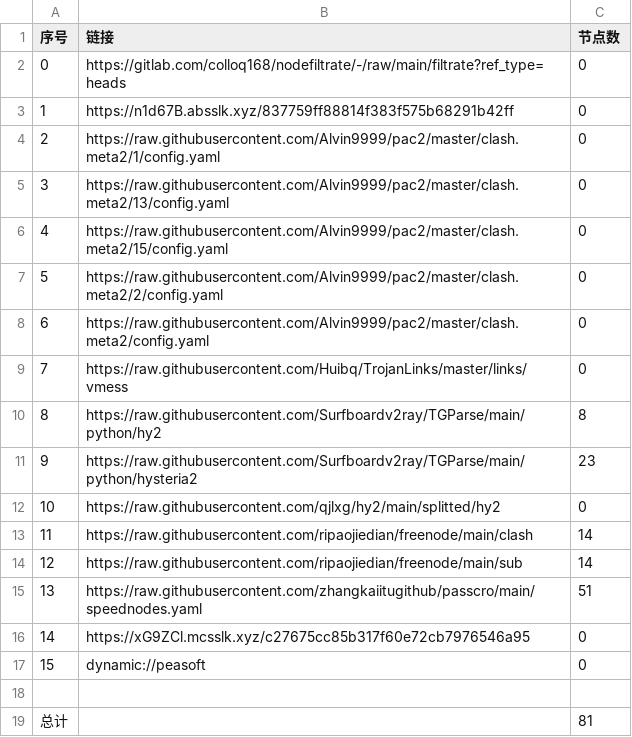
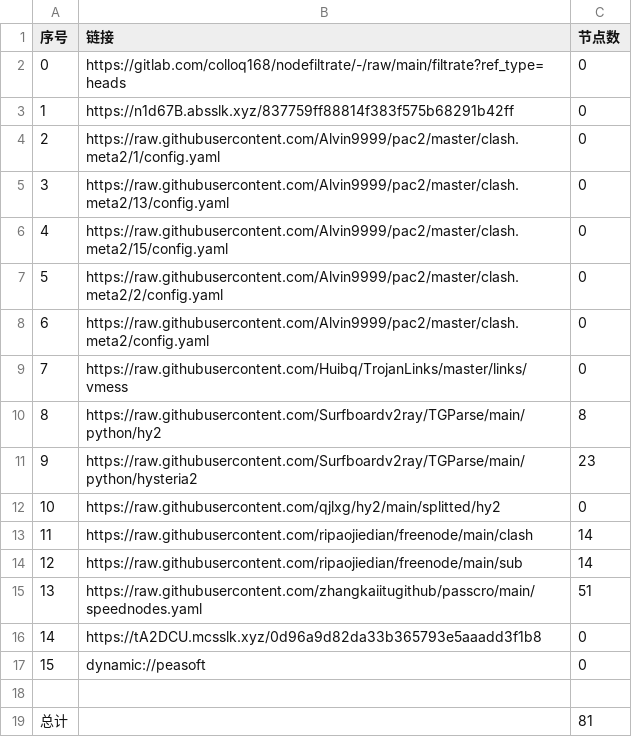
Before and after one commit to x-isd/AutoMergePublicNodes, a CSV file: list_result.csv, drawn as a sheet.

```diff
--- a/list_result.csv
+++ b/list_result.csv
@@ -15,3 +15,3 @@
 13,https://raw.githubusercontent.com/zhangkaiitugithub/passcro/main/speednodes.yaml,51
-14,https://xG9ZCl.mcsslk.xyz/c27675cc85b317f60e72cb7976546a95,0
+14,https://tA2DCU.mcsslk.xyz/0d96a9d82da33b365793e5aaadd3f1b8,0
 15,dynamic://peasoft,0
```
Also changed, not shown: 3 other files.
